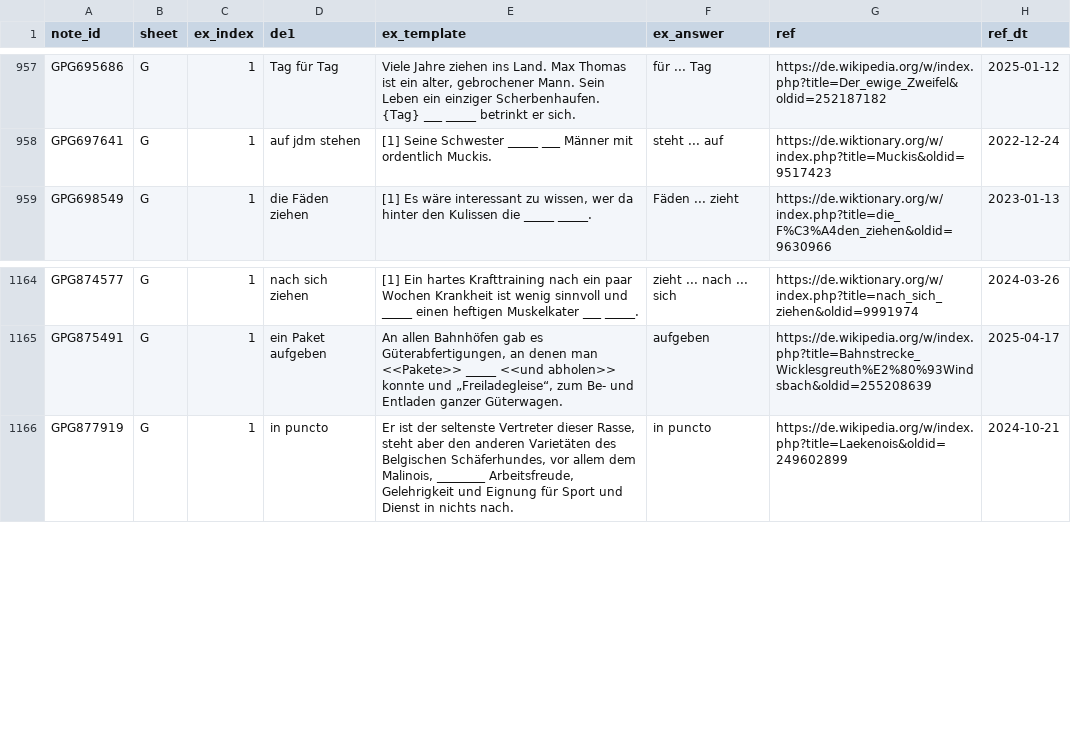
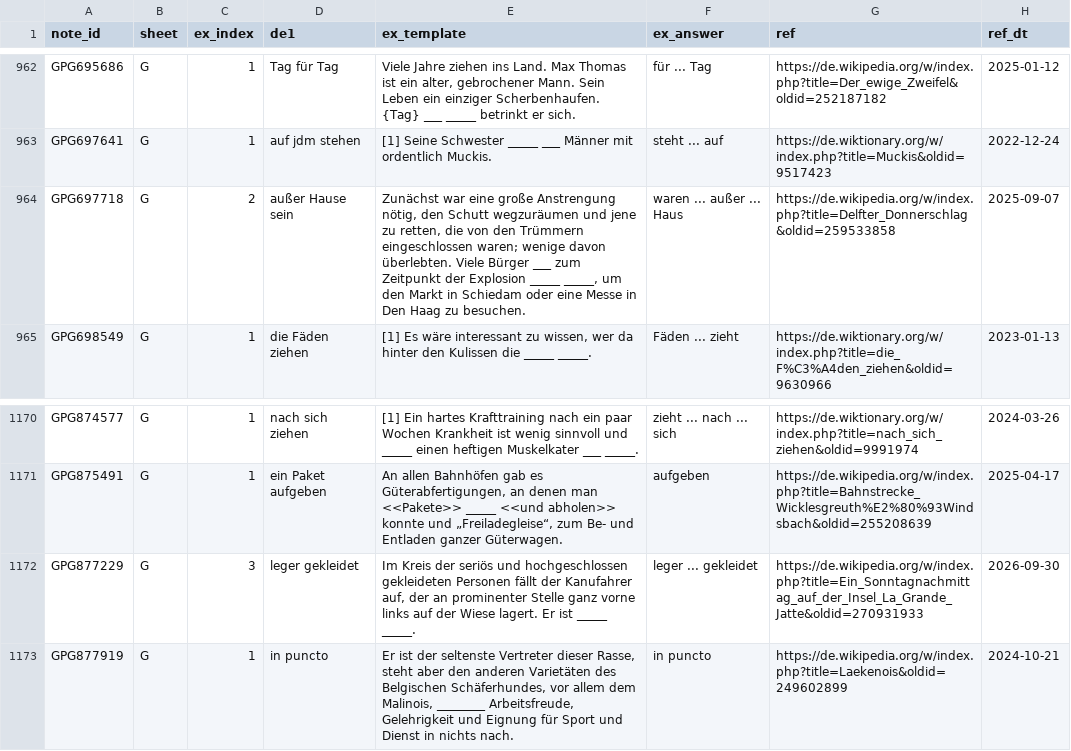
Before and after one commit to ghrgriner/advanced-german-phrases-etal, a TSV file: output/german_phrases_examples.tsv, drawn as a sheet; only a part is shown, gaps mark what is left out; the diff covers the shown part only; the diff names each change by its address in the sheet, - before the commit and + after, or states it on an @@ line.

```diff
--- a/output/german_phrases_examples.tsv
+++ b/output/german_phrases_examples.tsv
+row 964: GPG697718 | G | 2 | außer Hause sein | Zunächst war eine große Anstrengung nötig, den Schutt wegzuräumen und jene zu retten, die von den Trümmern eingeschlossen waren; wenige davon überlebten. Viele Bürger ___ zum Zeitpunkt der Explosion _____ _____, um den Markt in Schiedam oder eine Messe in Den Haag zu besuchen. | waren ... außer ... Haus | https://de.wikipedia.org/w/index.php?title=Delfter_Donnerschlag&oldid=259533858 | 2025-09-07
+row 1172: GPG877229 | G | 3 | leger gekleidet | Im Kreis der seriös und hochgeschlossen gekleideten Personen fällt der Kanufahrer auf, der an prominenter Stelle ganz vorne links auf der Wiese lagert. Er ist _____ _____. | leger ... gekleidet | https://de.wikipedia.org/w/index.php?title=Ein_Sonntagnachmittag_auf_der_Insel_La_Grande_Jatte&oldid=270931933 | 2026-09-30
```
Also changed, not shown: 5 added rows elsewhere in this file, output/german_phrases_etal.tsv.
